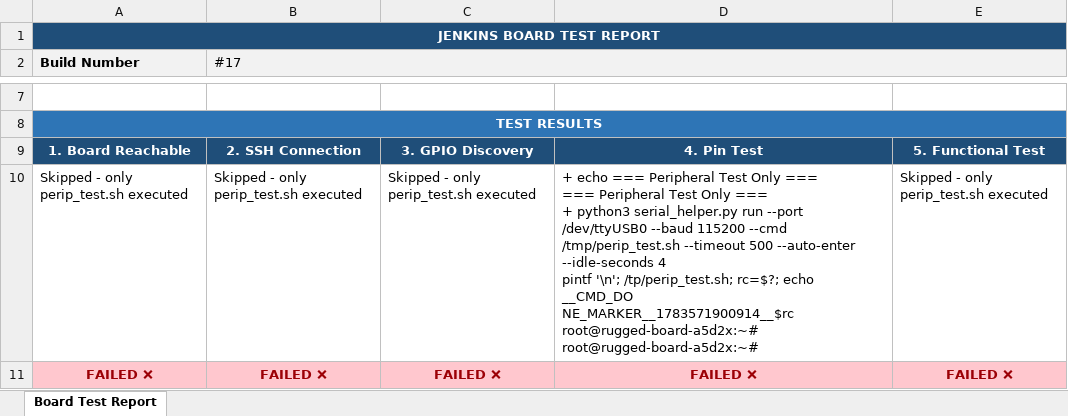
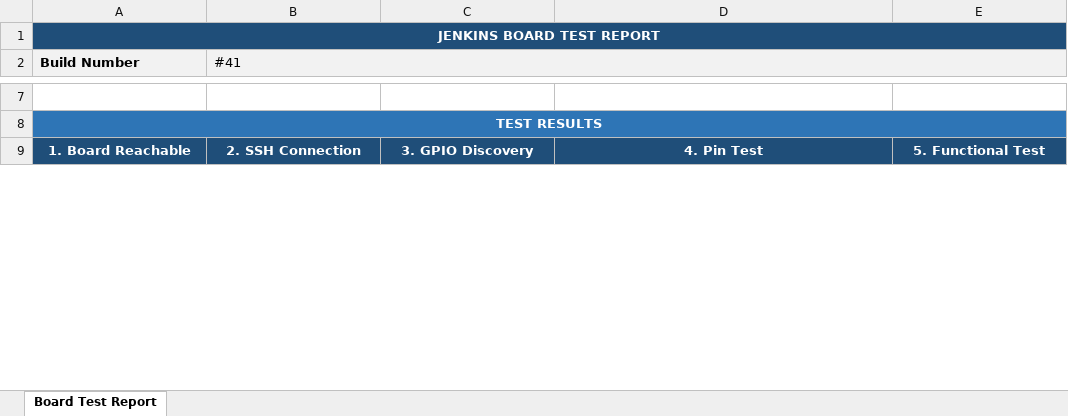
Before and after one commit to Shivaguru-crypto/jenkins-demo, an Excel workbook: test-reports/Board1_Test_Report.xlsx, sheet Board Test Report, drawn as a sheet; only a part is shown, gaps mark what is left out; values as stored, in another font and other column widths than the file's, no borders; removed rows and columns are numbered as before the commit, all else as after; ↵ is a line break in a cell; the diff covers the shown part only; the diff names each change by its address in the sheet, - before the commit and + after, or states it on an @@ line.

```diff
--- a/test-reports/Board1_Test_Report.xlsx (sheet Board Test Report)
+++ b/test-reports/Board1_Test_Report.xlsx (sheet Board Test Report)
-B2: #17
+B2: #41
-row 10: Skipped - only perip_test.sh executed | Skipped - only perip_test.sh executed | Skipped - only perip_test.sh executed | + echo === Peripheral Test Only === ↵ === Peripheral Test Only === ↵ + python3 serial_helper.py run --port /dev/ttyUSB0 --baud 115200 --cmd /tmp/perip_test.sh --timeout 500 --auto-enter --idle-seconds 4 ↵ pintf '\n'; /tp/perip_test.sh; rc=$?; echo __CMD_DO ↵ NE_MARKER__1783571900914__$rc ↵ root@rugged-board-a5d2x:~# ↵ root@rugged-board-a5d2x:~# | Skipped - only perip_test.sh executed
-row 11: FAILED ❌ | FAILED ❌ | FAILED ❌ | FAILED ❌ | FAILED ❌
```
Also changed, not shown: 2 added rows and 1 edited cell elsewhere in this sheet, test-reports/Board2_Test_Report.xlsx.
